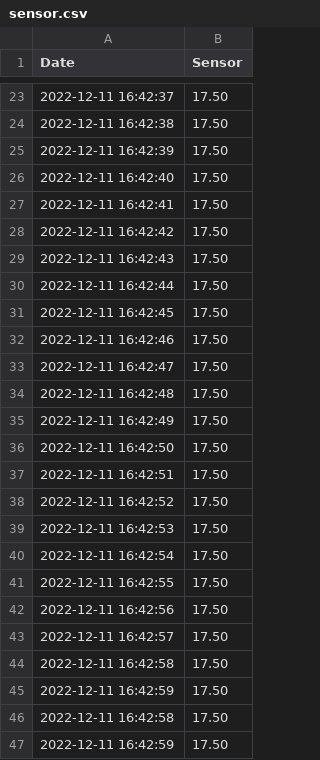
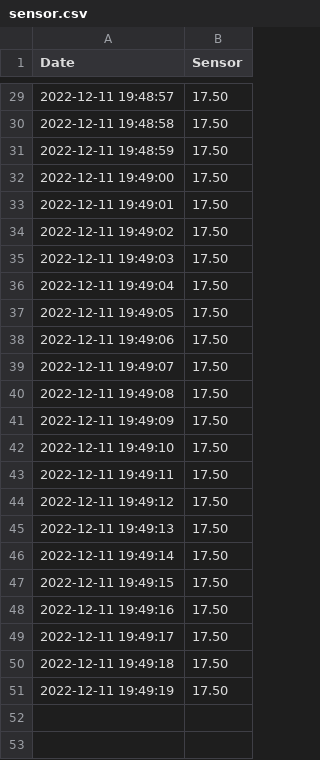
Before and after one commit to nakyeonko3/flask-mqtt-dashboard-capstone, a CSV file: sensor.csv, drawn as a sheet; only a part is shown, gaps mark what is left out; the diff covers the shown part only.

```diff
--- a/sensor.csv
+++ b/sensor.csv
@@ -23,25 +29,23 @@ Date,Sensor
-2022-12-11 16:42:37,17.50
-2022-12-11 16:42:38,17.50
-2022-12-11 16:42:39,17.50
-2022-12-11 16:42:40,17.50
-2022-12-11 16:42:41,17.50
-2022-12-11 16:42:42,17.50
-2022-12-11 16:42:43,17.50
-2022-12-11 16:42:44,17.50
-2022-12-11 16:42:45,17.50
-2022-12-11 16:42:46,17.50
-2022-12-11 16:42:47,17.50
-2022-12-11 16:42:48,17.50
-2022-12-11 16:42:49,17.50
-2022-12-11 16:42:50,17.50
-2022-12-11 16:42:51,17.50
-2022-12-11 16:42:52,17.50
-2022-12-11 16:42:53,17.50
-2022-12-11 16:42:54,17.50
-2022-12-11 16:42:55,17.50
-2022-12-11 16:42:56,17.50
-2022-12-11 16:42:57,17.50
-2022-12-11 16:42:58,17.50
-2022-12-11 16:42:59,17.50
-2022-12-11 16:42:58,17.50
-2022-12-11 16:42:59,17.50
+2022-12-11 19:48:57,17.50
+2022-12-11 19:48:58,17.50
+2022-12-11 19:48:59,17.50
+2022-12-11 19:49:00,17.50
+2022-12-11 19:49:01,17.50
+2022-12-11 19:49:02,17.50
+2022-12-11 19:49:03,17.50
+2022-12-11 19:49:04,17.50
+2022-12-11 19:49:05,17.50
+2022-12-11 19:49:06,17.50
+2022-12-11 19:49:07,17.50
+2022-12-11 19:49:08,17.50
+2022-12-11 19:49:09,17.50
+2022-12-11 19:49:10,17.50
+2022-12-11 19:49:11,17.50
+2022-12-11 19:49:12,17.50
+2022-12-11 19:49:13,17.50
+2022-12-11 19:49:14,17.50
+2022-12-11 19:49:15,17.50
+2022-12-11 19:49:16,17.50
+2022-12-11 19:49:17,17.50
+2022-12-11 19:49:18,17.50
+2022-12-11 19:49:19,17.50
```
Also changed, not shown: 6 added rows and 21 edited cells elsewhere in this file, temper_sensor.csv, 6 other files.
